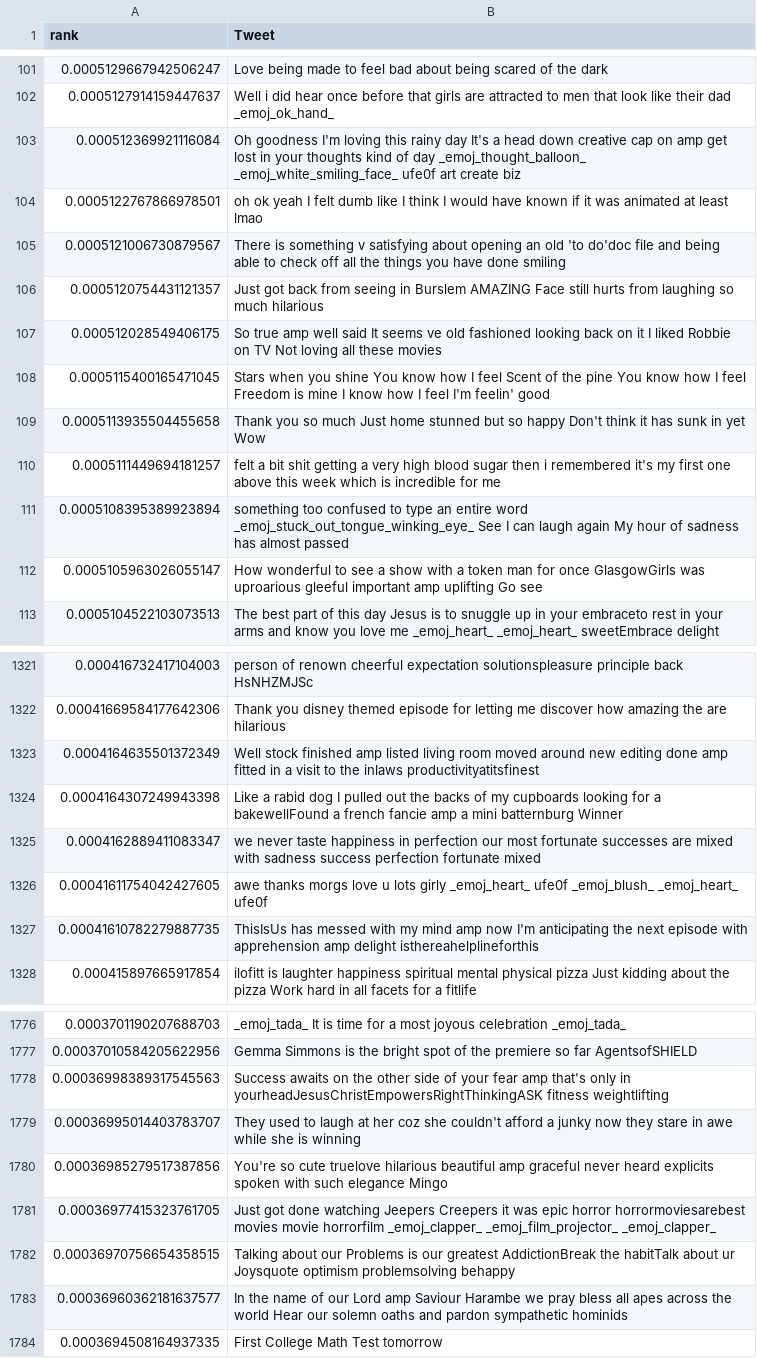
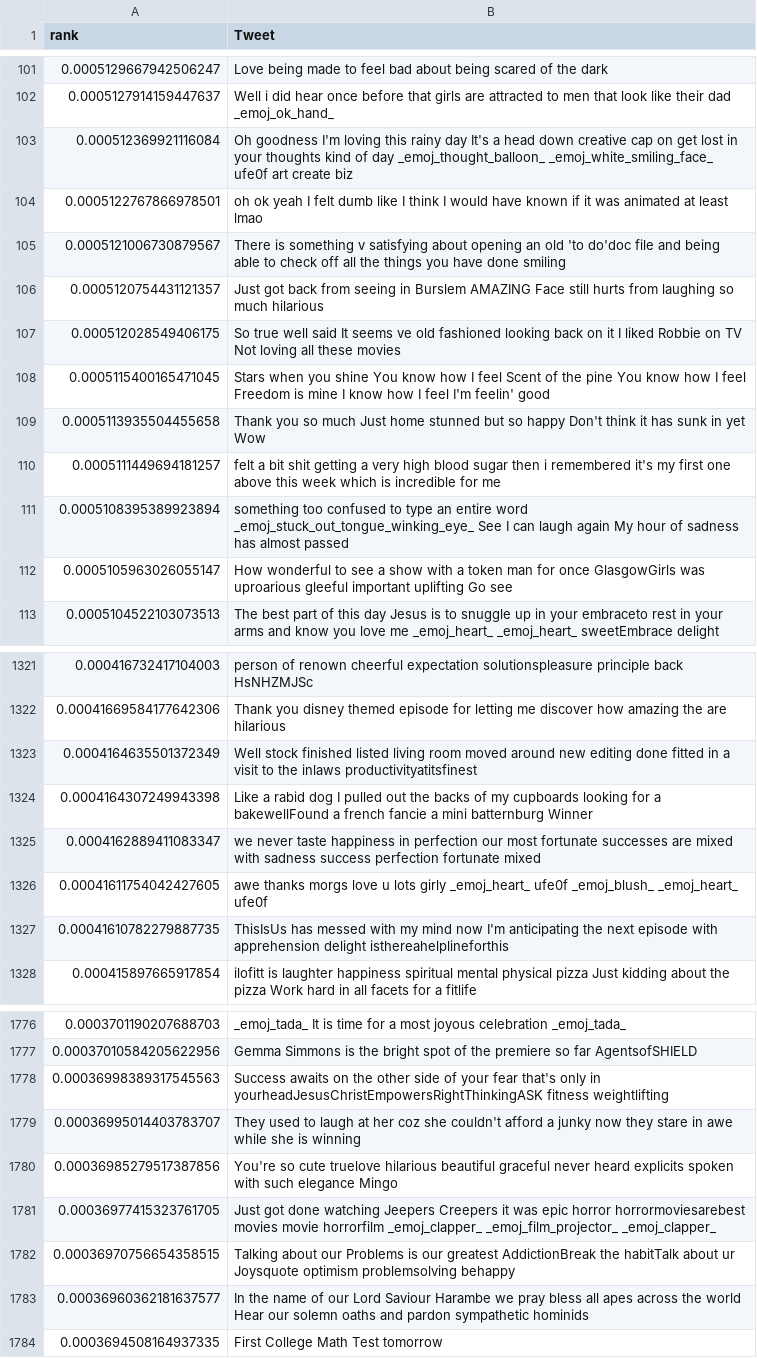
Before and after one commit to sanyabt/NLP-CS2731, a CSV file: ranked_tweets_by_group/joy.csv, drawn as a sheet; only a part is shown, gaps mark what is left out; the diff covers the shown part only.

Commit message:
Removed amp from tweets

```diff
--- a/ranked_tweets_by_group/joy.csv
+++ b/ranked_tweets_by_group/joy.csv
@@ -102,3 +102,3 @@ rank,Tweet
 0.0005127914159447637,Well i did hear once before that girls are attracted to men that look like their dad    _emoj_ok_hand_
-0.000512369921116084,Oh goodness I'm loving this rainy  day It's a head down creative cap on amp get lost in your thoughts kind of day   _emoj_thought_balloon_    _emoj_white_smiling_face_  ufe0f art create biz
+0.000512369921116084,Oh goodness I'm loving this rainy  day It's a head down creative cap on get lost in your thoughts kind of day   _emoj_thought_balloon_    _emoj_white_smiling_face_  ufe0f art create biz
 0.0005122767866978501, oh ok yeah I felt dumb like I think I would have known if it was animated at least lmao
@@ -106,3 +106,3 @@ rank,Tweet
 0.0005120754431121357,Just got back from seeing  in Burslem AMAZING Face still hurts from laughing so much hilarious
-0.000512028549406175, So true amp well said It seems ve old fashioned looking back on it I liked Robbie on TV Not loving all these movies
+0.000512028549406175, So true well said It seems ve old fashioned looking back on it I liked Robbie on TV Not loving all these movies
 0.0005115400165471045,Stars when you shine You know how I feel Scent of the pine  You know how I feel Freedom is mine I know how I feel I'm feelin' good
@@ -111,3 +111,3 @@ rank,Tweet
 0.0005108395389923894, something too confused to type an entire word   _emoj_stuck_out_tongue_winking_eye_  See I can laugh again My hour of sadness has almost passed
-0.0005105963026055147,How wonderful to see a show with a token man for once GlasgowGirls was uproarious gleeful important amp uplifting Go see
+0.0005105963026055147,How wonderful to see a show with a token man for once GlasgowGirls was uproarious gleeful important uplifting Go see
 0.0005104522103073513,The best part of this day Jesus is to snuggle up in your embraceto rest in your arms and know you love me  _emoj_heart_   _emoj_heart_  sweetEmbrace delight
@@ -1322,7 +1322,7 @@ rank,Tweet
 0.00041669584177642306,Thank you disney themed episode for letting me discover how amazing the  are hilarious
-0.0004164635501372349,Well stock finished amp listed living room moved around new editing done amp fitted in a visit to the inlaws productivityatitsfinest
-0.0004164307249943398,   Like a rabid dog I pulled out the backs of my cupboards looking for a bakewellFound a french fancie amp a mini batternburg Winner
+0.0004164635501372349,Well stock finished listed living room moved around new editing done fitted in a visit to the inlaws productivityatitsfinest
+0.0004164307249943398,   Like a rabid dog I pulled out the backs of my cupboards looking for a bakewellFound a french fancie a mini batternburg Winner
 0.0004162889411083347,we never taste happiness in perfection our most fortunate successes are mixed with sadness success  perfection fortunate mixed
 0.00041611754042427605, awe thanks morgs love u lots girly   _emoj_heart_  ufe0f  _emoj_blush_   _emoj_heart_  ufe0f
-0.00041610782279887735,ThisIsUs has messed with my mind amp now I'm anticipating the next episode with apprehension amp delight isthereahelplineforthis
+0.00041610782279887735,ThisIsUs has messed with my mind now I'm anticipating the next episode with apprehension delight isthereahelplineforthis
 0.000415897665917854,ilofitt is laughter happiness spiritual mental physical pizza Just kidding about the pizza Work hard in all facets for a fitlife
@@ -1777,8 +1777,8 @@ rank,Tweet
 0.00037010584205622956,Gemma Simmons is the bright spot of the premiere so far AgentsofSHIELD
-0.00036998389317545563,Success awaits on the other side of your fear amp that's only in yourheadJesusChristEmpowersRightThinkingASK fitness weightlifting
+0.00036998389317545563,Success awaits on the other side of your fear that's only in yourheadJesusChristEmpowersRightThinkingASK fitness weightlifting
 0.00036995014403783707,They used to laugh at her coz she couldn't afford a junky now they stare in awe while she is winning
-0.00036985279517387856,You're so cute  truelove hilarious  beautiful amp graceful never heard explicits spoken with such elegance Mingo
+0.00036985279517387856,You're so cute  truelove hilarious  beautiful graceful never heard explicits spoken with such elegance Mingo
 0.00036977415323761705,Just got done watching Jeepers Creepers it was epic horror horrormoviesarebest movies movie horrorfilm   _emoj_clapper_   _emoj_film_projector_  _emoj_clapper_
 0.00036970756654358515,Talking about our Problems is our greatest AddictionBreak the habitTalk about ur Joysquote optimism problemsolving behappy
-0.00036960362181637577,In the name of our Lord amp Saviour Harambe we pray bless all apes across the world  Hear our solemn oaths and pardon sympathetic hominids
+0.00036960362181637577,In the name of our Lord Saviour Harambe we pray bless all apes across the world  Hear our solemn oaths and pardon sympathetic hominids
 0.0003694508164937335,First College Math Test tomorrow
```
Also changed, not shown: 114 edited cells elsewhere in this file, ranked_tweets_by_group/anger.csv, ranked_tweets_by_group/anticipation.csv, 8 other files.
